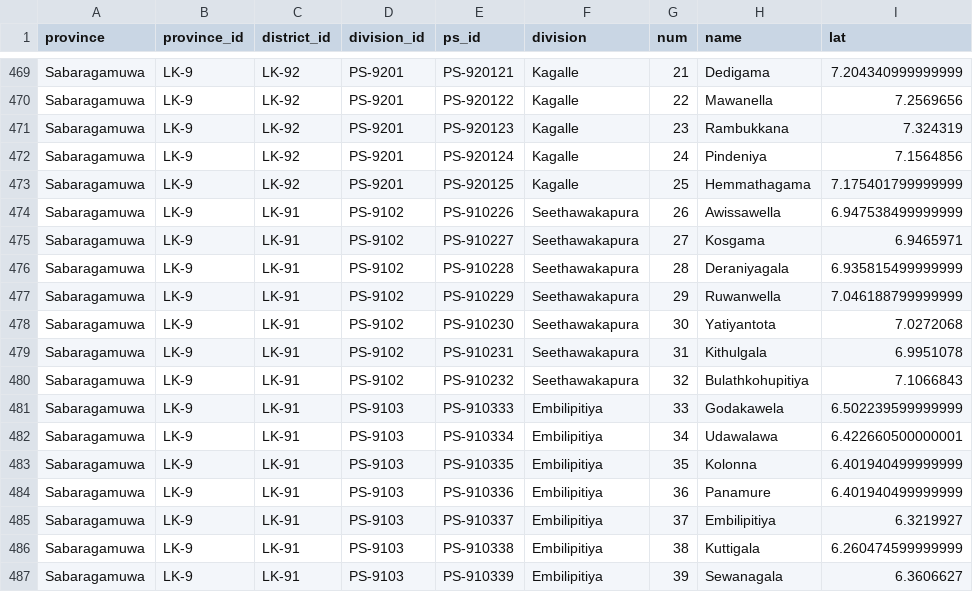
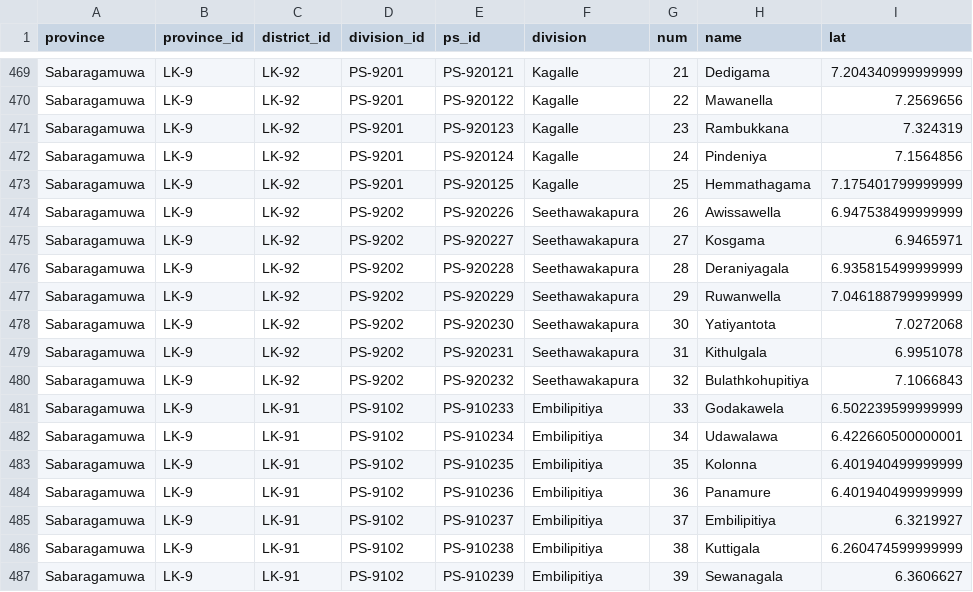
Before and after one commit to nuuuwan/misc-sl-data, a TSV file: sl_police_regions.police_station_info.tsv, drawn as a sheet; only a part is shown, gaps mark what is left out; the diff names each change by its address in the sheet, - before the commit and + after, or states it on an @@ line.

```diff
--- a/sl_police_regions.police_station_info.tsv
+++ b/sl_police_regions.police_station_info.tsv
-C474:C480 (district_id): LK-91
+C474:C480 (district_id): LK-92
-D474:D480 (division_id): PS-9102
+D474:D480 (division_id): PS-9202
-E474 (ps_id): PS-910226
+E474 (ps_id): PS-920226
-E475 (ps_id): PS-910227
+E475 (ps_id): PS-920227
-E476 (ps_id): PS-910228
+E476 (ps_id): PS-920228
-E477 (ps_id): PS-910229
+E477 (ps_id): PS-920229
-E478 (ps_id): PS-910230
+E478 (ps_id): PS-920230
-E479 (ps_id): PS-910231
+E479 (ps_id): PS-920231
-E480 (ps_id): PS-910232
+E480 (ps_id): PS-920232
-D481:D487 (division_id): PS-9103
+D481:D487 (division_id): PS-9102
-E481 (ps_id): PS-910333
+E481 (ps_id): PS-910233
-E482 (ps_id): PS-910334
+E482 (ps_id): PS-910234
-E483 (ps_id): PS-910335
+E483 (ps_id): PS-910235
-E484 (ps_id): PS-910336
+E484 (ps_id): PS-910236
-E485 (ps_id): PS-910337
+E485 (ps_id): PS-910237
-E486 (ps_id): PS-910338
+E486 (ps_id): PS-910238
-E487 (ps_id): PS-910339
+E487 (ps_id): PS-910239
```
Also changed, not shown: 45 other files.
